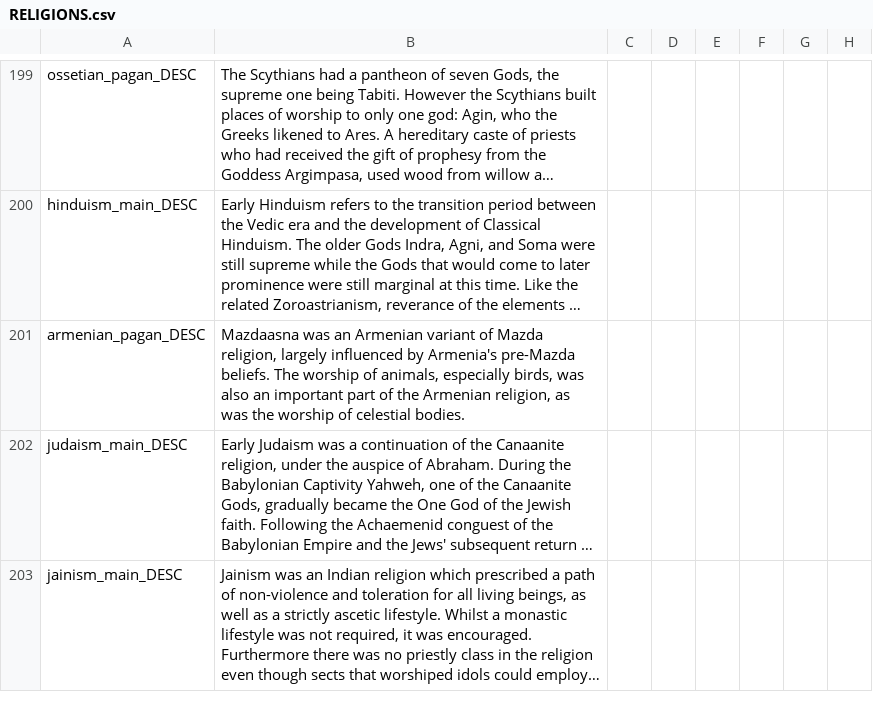
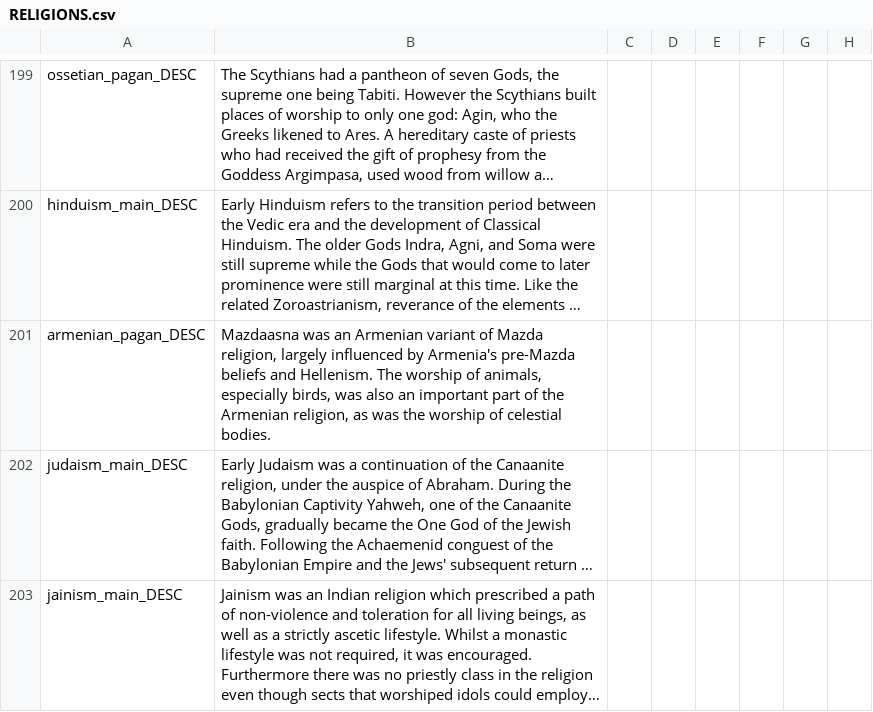
Before and after one commit to swf541/Iron-Age-Terrarum-Antiqua, a CSV file: Iron Age Terrarum Antiqua/localisation/RELIGIONS.csv, drawn as a sheet; only a part is shown, gaps mark what is left out; long unchanged cells end in …; the diff names each change by its address in the sheet, - before the commit and + after, or states it on an @@ line.

Commit message:
Fixes to localization

```diff
--- a/Iron Age Terrarum Antiqua/localisation/RELIGIONS.csv
+++ b/Iron Age Terrarum Antiqua/localisation/RELIGIONS.csv
-B201: …Armenia's pre-Mazda beliefs. The worship…
+B201: …Armenia's pre-Mazda beliefs and Hellenism. The worship…
```
